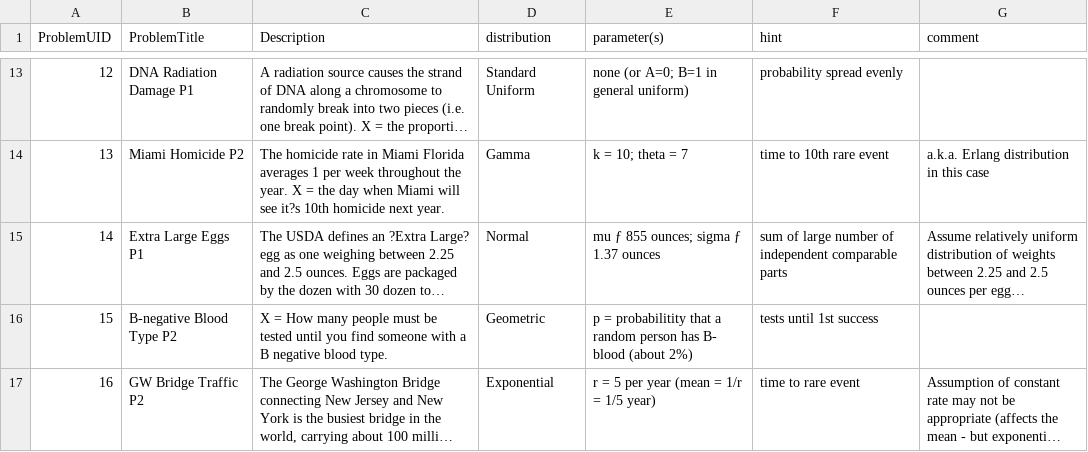
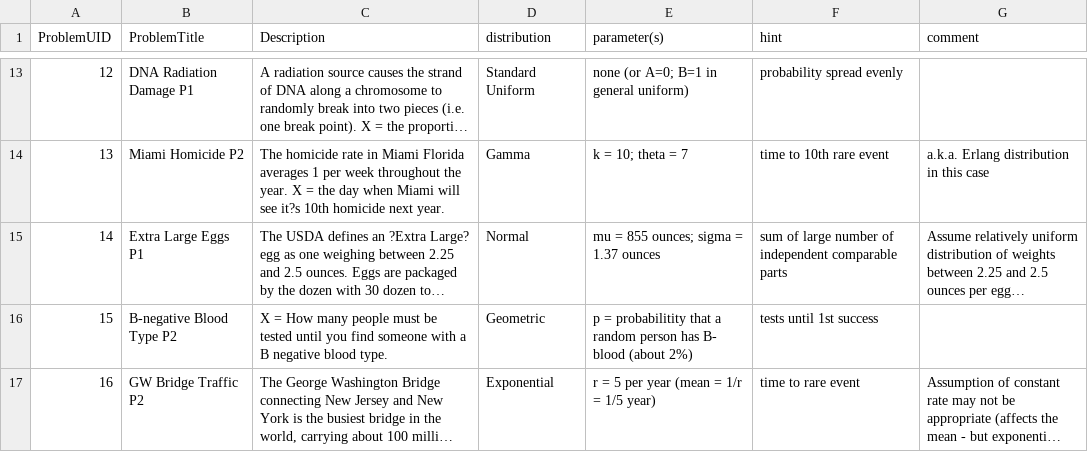
Before and after one commit to Distributome/distributome, a CSV file: web_site/V3/data/DistributomeGame_ProblemExamples_March_2013.csv, drawn as a sheet; only a part is shown, gaps mark what is left out; long unchanged cells end in …; the diff covers the shown part only; the diff names each change by its address in the sheet, - before the commit and + after, or states it on an @@ line.

```diff
--- a/web_site/V3/data/DistributomeGame_ProblemExamples_March_2013.csv
+++ b/web_site/V3/data/DistributomeGame_ProblemExamples_March_2013.csv
-E15 (parameter(s)): mu ƒ 855 ounces; sigma ƒ 1.37 ounces
+E15 (parameter(s)): mu = 855 ounces; sigma = 1.37 ounces
```
Also changed, not shown: 3 edited cells elsewhere in this file.
